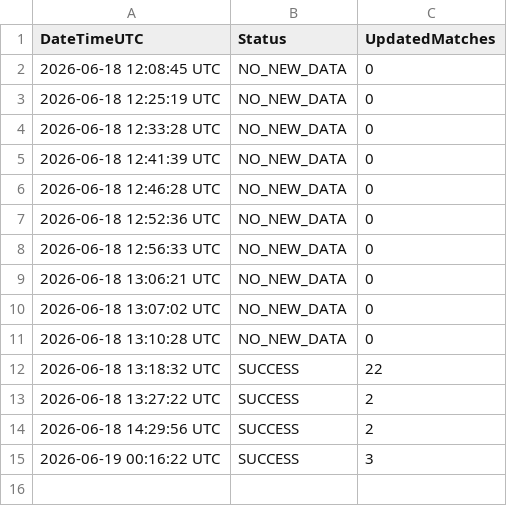
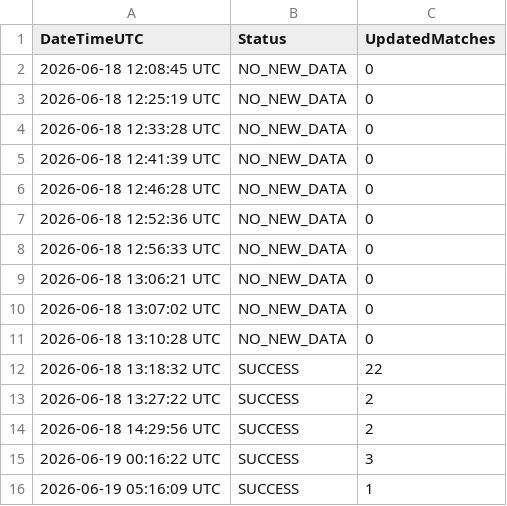
Before and after one commit to Alex-netizen2026/worldcup2026, a CSV file: update_log.csv, drawn as a sheet; the diff names each change by its address in the sheet, - before the commit and + after, or states it on an @@ line.

```diff
--- a/update_log.csv
+++ b/update_log.csv
+row 16: 2026-06-19 05:16:09 UTC | SUCCESS | 1
```
Also changed, not shown: worldcup2026_history.csv, 1 other file.
